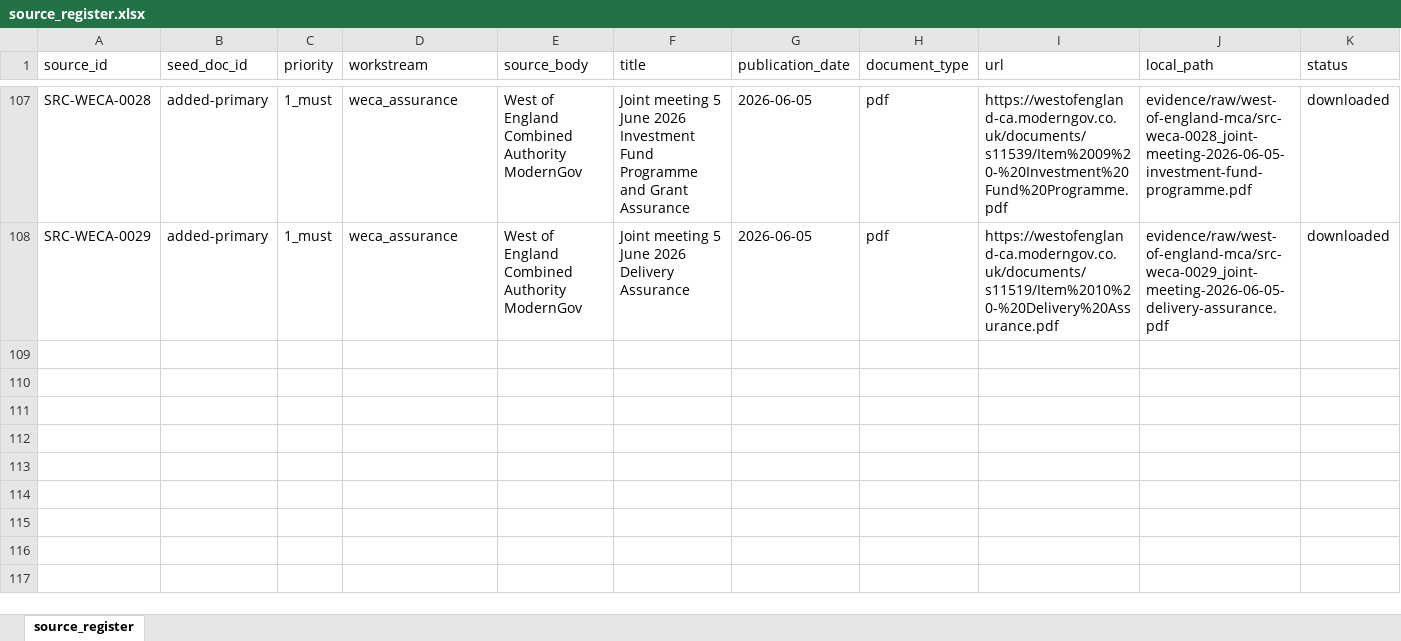
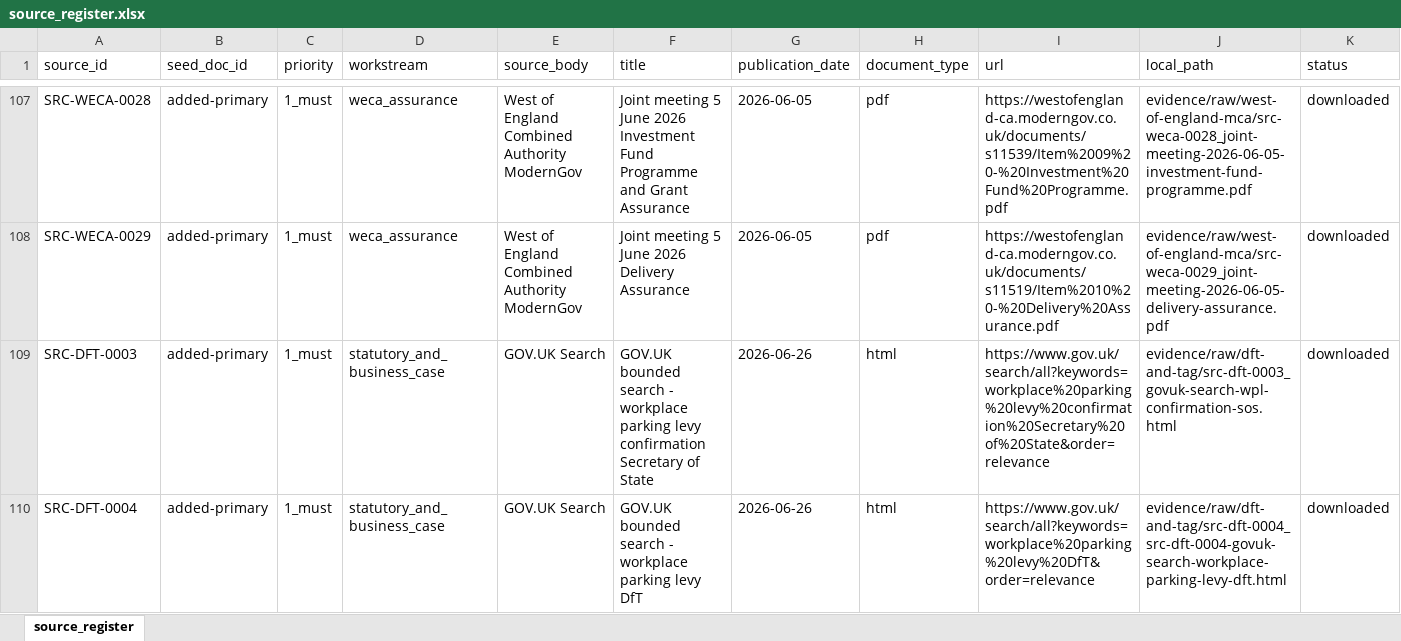
Before and after one commit to awjreynolds/bristol-wpl, an Excel workbook: evidence/source_register.xlsx, sheet source_register, drawn as a sheet; only a part is shown, gaps mark what is left out; values as stored, in another font and other column widths than the file's, no borders; rows hold the shown columns only; the diff names each change by its address in the sheet, - before the commit and + after, or states it on an @@ line.

```diff
--- a/evidence/source_register.xlsx (sheet source_register)
+++ b/evidence/source_register.xlsx (sheet source_register)
+row 109: SRC-DFT-0003 | added-primary | 1_must | statutory_and_business_case | GOV.UK Search | GOV.UK bounded search - workplace parking levy confirmation Secretary of State | 2026-06-26 | html | https://www.gov.uk/search/all?keywords=workplace%20parking%20levy%20confirmation%20Secretary%20of%20State&order=relevance | evidence/raw/dft-and-tag/src-dft-0003_govuk-search-wpl-confirmation-sos.html | downloaded
+row 110: SRC-DFT-0004 | added-primary | 1_must | statutory_and_business_case | GOV.UK Search | GOV.UK bounded search - workplace parking levy DfT | 2026-06-26 | html | https://www.gov.uk/search/all?keywords=workplace%20parking%20levy%20DfT&order=relevance | evidence/raw/dft-and-tag/src-dft-0004_src-dft-0004-govuk-search-workplace-parking-levy-dft.html | downloaded
```
Also changed, not shown: governance/risk_register.xlsx, 29 other files.
